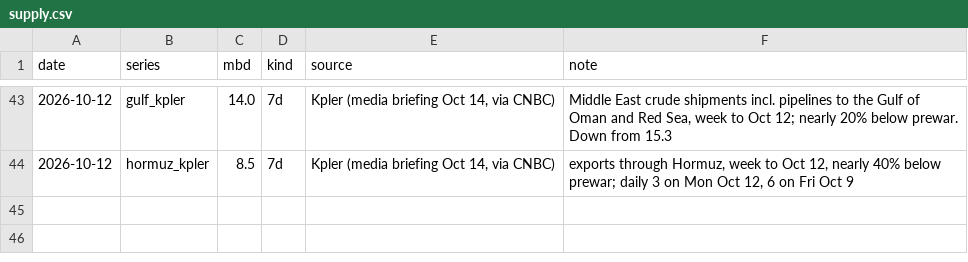
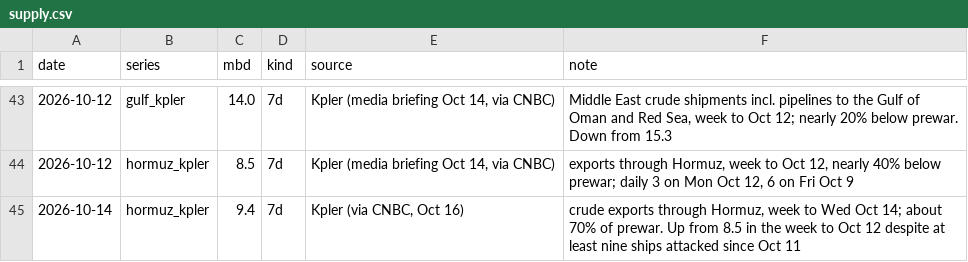
Before and after one commit to abrandt1897/GeoBrief, a CSV file: data/supply.csv, drawn as a sheet; only a part is shown, gaps mark what is left out.

```diff
--- a/data/supply.csv
+++ b/data/supply.csv
@@ -44 +44,2 @@ date,series,mbd,kind,source,note
 2026-10-12,hormuz_kpler,8.5,7d,"Kpler (media briefing Oct 14, via CNBC)","exports through Hormuz, week to Oct 12, nearly 40% below prewar; daily 3 on Mon Oct 12, 6 on Fri Oct 9"
+2026-10-14,hormuz_kpler,9.4,7d,"Kpler (via CNBC, Oct 16)","crude exports through Hormuz, week to Wed Oct 14; about 70% of prewar. Up from 8.5 in the week to Oct 12 despite at least nine ships attacked since Oct 11"
```
Also changed, not shown: data/energy.csv, data/headlines.csv, 2 other files.
